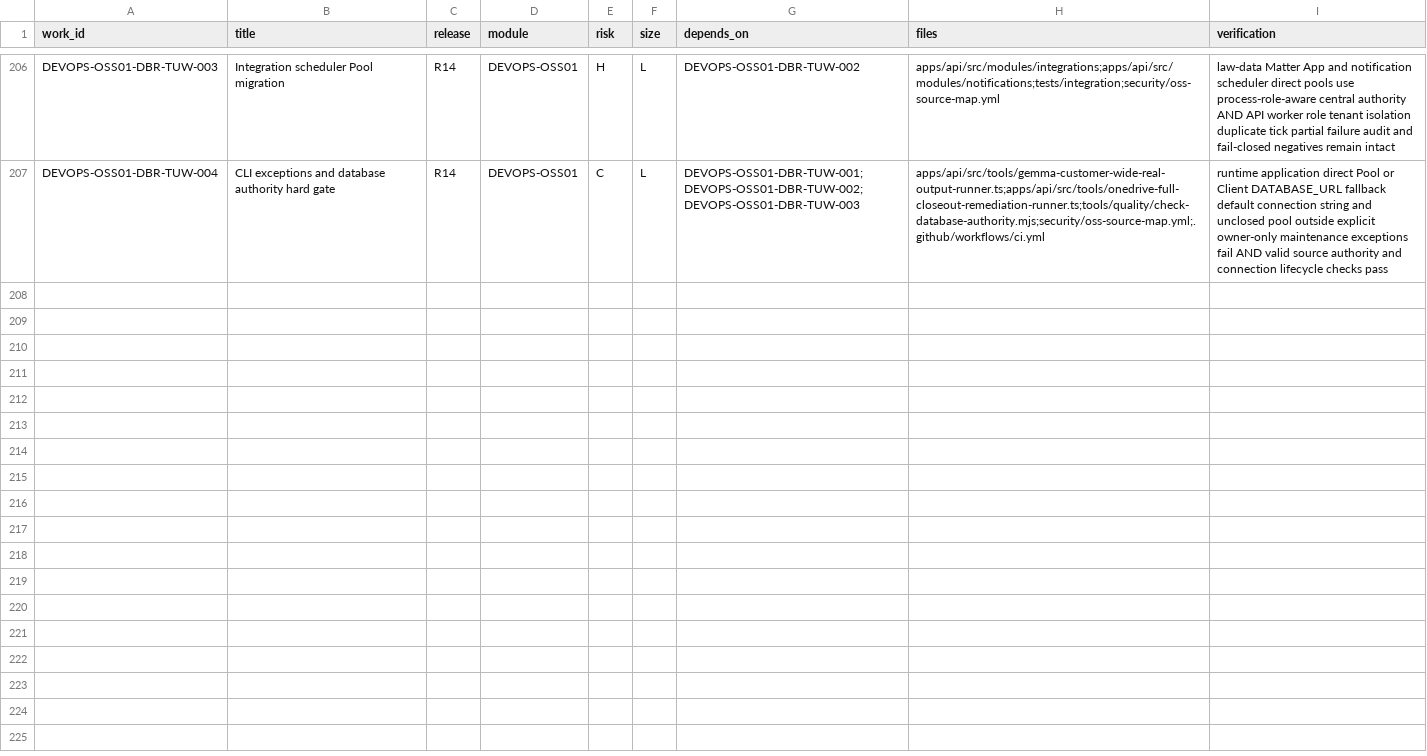
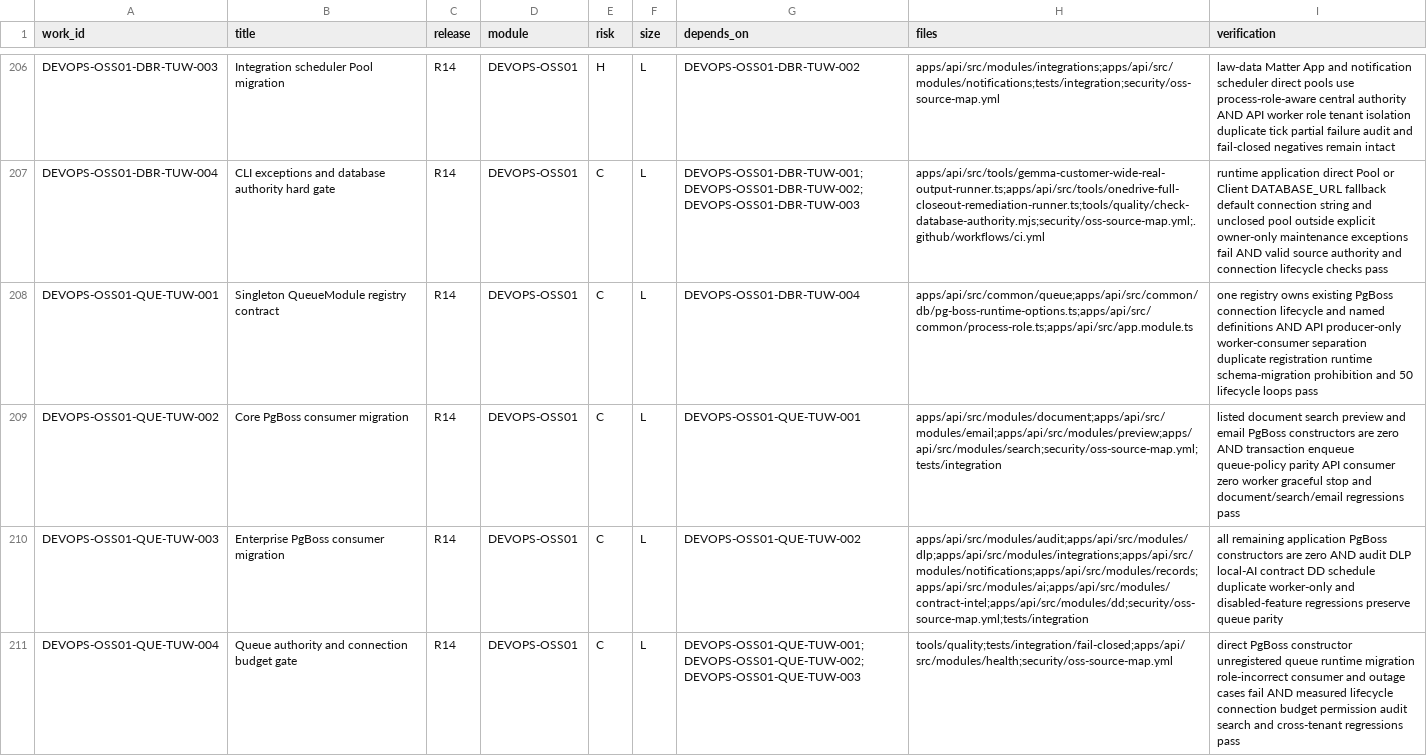
Before and after one commit to Gonyak-cell/amic-vault, a CSV file: docs/backlog/backlog_r4_r14.csv, drawn as a sheet; only a part is shown, gaps mark what is left out; the diff names each change by its address in the sheet, - before the commit and + after, or states it on an @@ line.

Commit message:
docs(execution): register PACK-OSS01-04 queue registry

```diff
--- a/docs/backlog/backlog_r4_r14.csv
+++ b/docs/backlog/backlog_r4_r14.csv
+row 208: DEVOPS-OSS01-QUE-TUW-001 | Singleton QueueModule registry contract | R14 | DEVOPS-OSS01 | C | L | DEVOPS-OSS01-DBR-TUW-004 | apps/api/src/common/queue;apps/api/src/common/db/pg-boss-runtime-options.ts;apps/api/src/common/process-role.ts;apps/api/src/app.module.ts | one registry owns existing PgBoss connection lifecycle and named definitions AND API producer-only worker-consumer separation duplicate registration runtime schema-migration prohibition and 50 lifecycle loops pass
+row 209: DEVOPS-OSS01-QUE-TUW-002 | Core PgBoss consumer migration | R14 | DEVOPS-OSS01 | C | L | DEVOPS-OSS01-QUE-TUW-001 | apps/api/src/modules/document;apps/api/src/modules/email;apps/api/src/modules/preview;apps/api/src/modules/search;security/oss-source-map.yml;tests/integration | listed document search preview and email PgBoss constructors are zero AND transaction enqueue queue-policy parity API consumer zero worker graceful stop and document/search/email regressions pass
+row 210: DEVOPS-OSS01-QUE-TUW-003 | Enterprise PgBoss consumer migration | R14 | DEVOPS-OSS01 | C | L | DEVOPS-OSS01-QUE-TUW-002 | apps/api/src/modules/audit;apps/api/src/modules/dlp;apps/api/src/modules/integrations;apps/api/src/modules/notifications;apps/api/src/modules/records;apps/api/src/modules/ai;apps/api/src/modules/contract-intel;apps/api/src/modules/dd;security/oss-source-map.yml;tests/integration | all remaining application PgBoss constructors are zero AND audit DLP local-AI contract DD schedule duplicate worker-only and disabled-feature regressions preserve queue parity
+row 211: DEVOPS-OSS01-QUE-TUW-004 | Queue authority and connection budget gate | R14 | DEVOPS-OSS01 | C | L | DEVOPS-OSS01-QUE-TUW-001;DEVOPS-OSS01-QUE-TUW-002;DEVOPS-OSS01-QUE-TUW-003 | tools/quality;tests/integration/fail-closed;apps/api/src/modules/health;security/oss-source-map.yml | direct PgBoss constructor unregistered queue runtime migration role-incorrect consumer and outage cases fail AND measured lifecycle connection budget permission audit search and cross-tenant regressions pass
```
Also changed, not shown: 3 other files.
